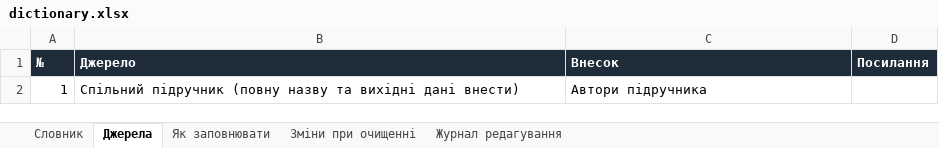
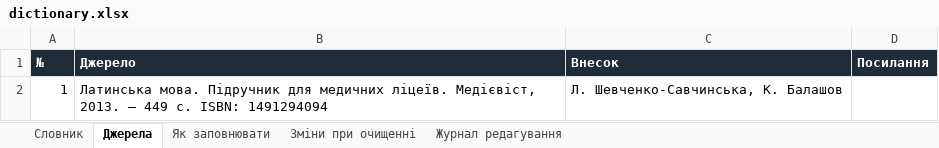
Before and after one commit to kostyantynbalashov/latin-dictionary, an Excel workbook: dictionary.xlsx, sheet Джерела, drawn as a sheet; values as stored, in another font and other column widths than the file's, no borders; the diff names each change by its address in the sheet, - before the commit and + after, or states it on an @@ line.

Commit message:
v 1.0.4

```diff
--- a/dictionary.xlsx (sheet Джерела)
+++ b/dictionary.xlsx (sheet Джерела)
-B2 (Джерело): Спільний підручник (повну назву та вихідні дані внести)
+B2 (Джерело): Латинська мова. Підручник для медичних ліцеїв. Медієвіст, 2013. — 449 с. ISBN: 1491294094
-C2 (Внесок): Автори підручника
+C2 (Внесок): Л. Шевченко-Савчинська, К. Балашов
```
